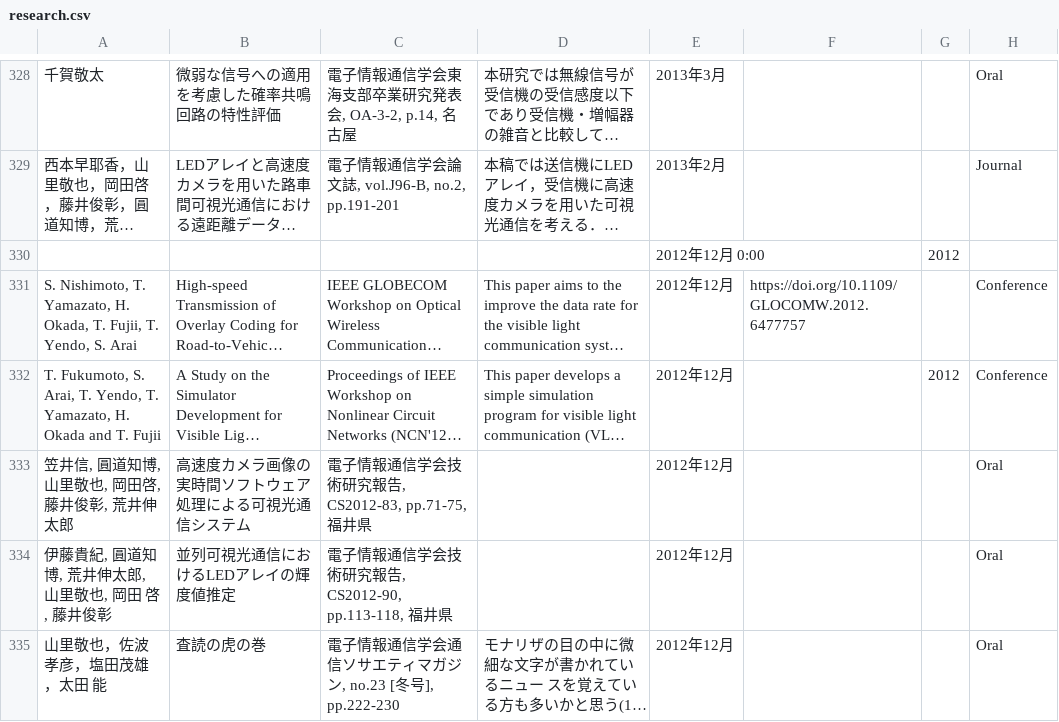
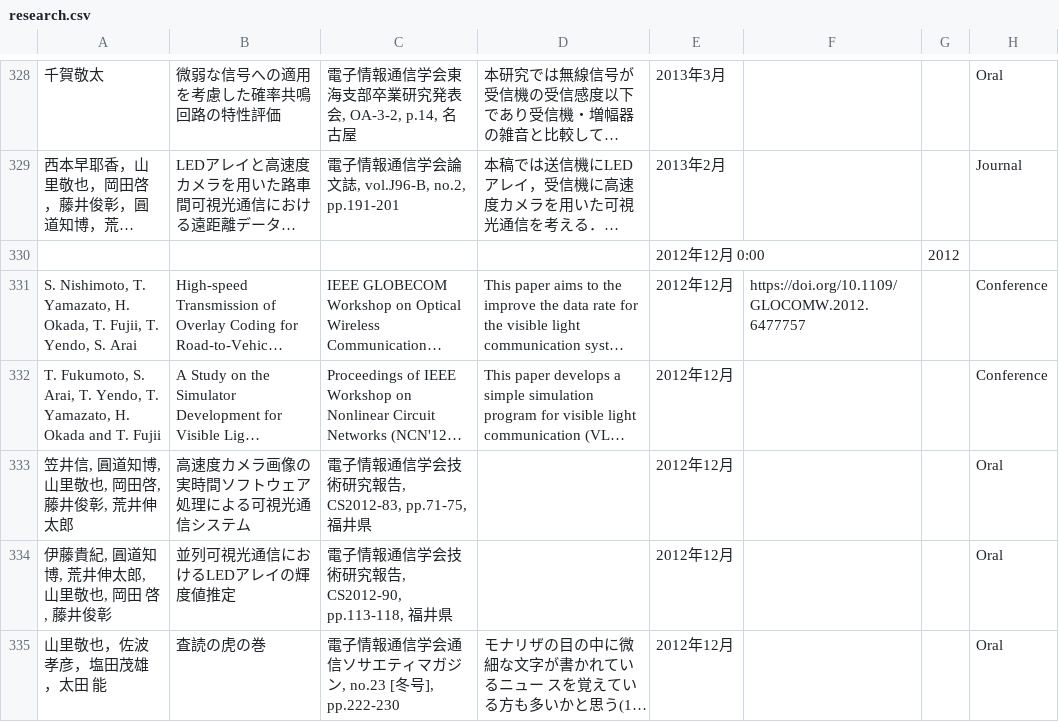
Before and after one commit to Nagoya-Univ-Yamazato-Lab/NUYL-homepage, a CSV file: src/pages/research/data/research.csv, drawn as a sheet; only a part is shown, gaps mark what is left out; long unchanged cells end in …; the diff names each change by its address in the sheet, - before the commit and + after, or states it on an @@ line.

Commit message:
Update research.csv

```diff
--- a/src/pages/research/data/research.csv
+++ b/src/pages/research/data/research.csv
-G332: 2012
+G332: (empty)
```
